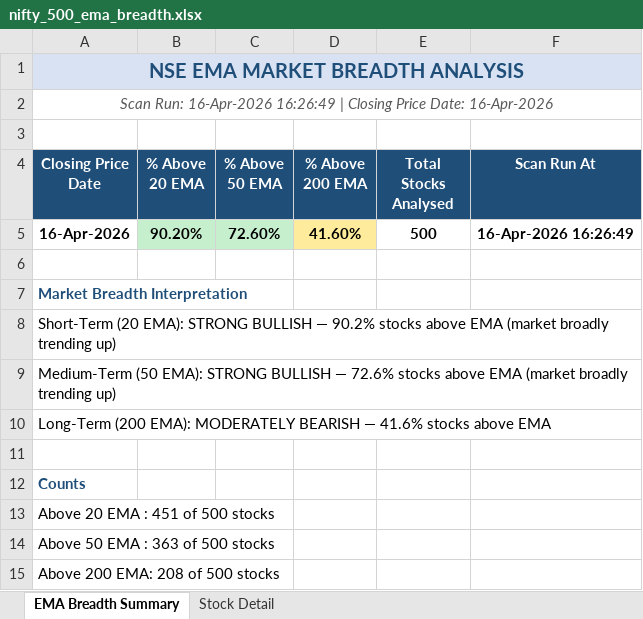
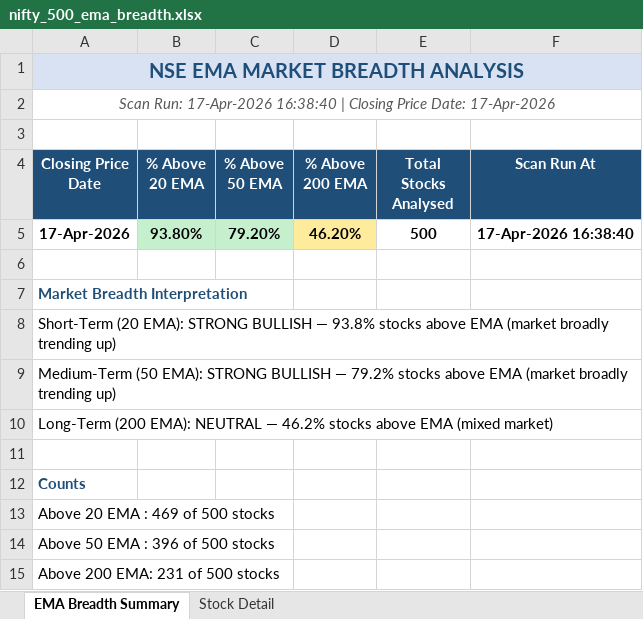
Before and after one commit to nikunj2021/EMA-Screener-, an Excel workbook: Report/EMAReport/nifty_500_ema_breadth.xlsx, sheet EMA Breadth Summary, drawn as a sheet; values as stored, in another font and other column widths than the file's, no borders; removed rows and columns are numbered as before the commit, all else as after; the diff names each change by its address in the sheet, - before the commit and + after, or states it on an @@ line.

```diff
--- a/Report/EMAReport/nifty_500_ema_breadth.xlsx (sheet EMA Breadth Summary)
+++ b/Report/EMAReport/nifty_500_ema_breadth.xlsx (sheet EMA Breadth Summary)
-A2 (Closing Price Date): Scan Run: 16-Apr-2026 16:26:49 | Closing Price Date: 16-Apr-2026
+A2 (Closing Price Date): Scan Run: 17-Apr-2026 16:38:40 | Closing Price Date: 17-Apr-2026
-row 5: 16-Apr-2026 | 90.20% | 72.60% | 41.60% | 500 | 16-Apr-2026 16:26:49
+row 5: 17-Apr-2026 | 93.80% | 79.20% | 46.20% | 500 | 17-Apr-2026 16:38:40
-A8 (Closing Price Date): …BULLISH — 90.2% stocks above…
+A8 (Closing Price Date): …BULLISH — 93.8% stocks above…
-A9 (Closing Price Date): …BULLISH — 72.6% stocks above…
+A9 (Closing Price Date): …BULLISH — 79.2% stocks above…
-A10 (Closing Price Date): …(200 EMA): MODERATELY BEARISH — 41.6% stocks above EMA
+A10 (Closing Price Date): …(200 EMA): NEUTRAL — 46.2% stocks above EMA (mixed market)
-A13 (Closing Price Date): Above 20 EMA : 451 of 500 stocks
+A13 (Closing Price Date): Above 20 EMA : 469 of 500 stocks
-A14 (Closing Price Date): Above 50 EMA : 363 of 500 stocks
+A14 (Closing Price Date): Above 50 EMA : 396 of 500 stocks
-A15 (Closing Price Date): Above 200 EMA: 208 of 500 stocks
+A15 (Closing Price Date): Above 200 EMA: 231 of 500 stocks
```
Also changed, not shown: sheet Stock Detail, Report/EMAReport/Micro_250_ema_breadth_history.xlsx, Report/EMAReport/Sectoral_EMA_Analysis.xlsx, 4 other files.
